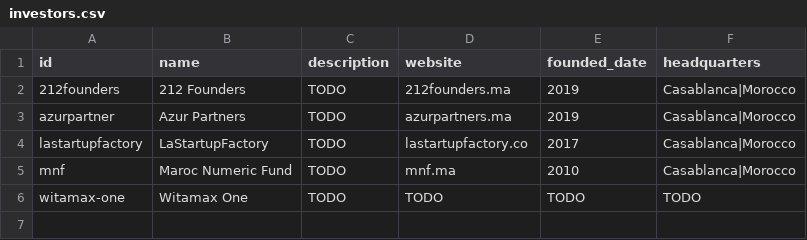
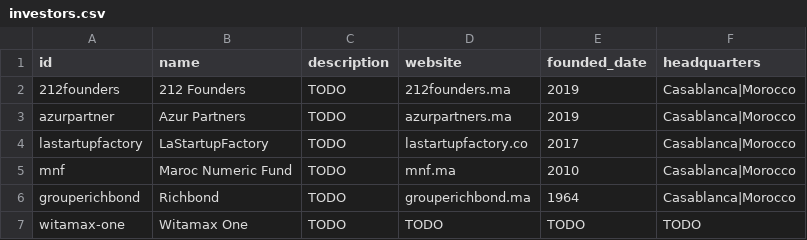
Before and after one commit to dy3l/yqGcHIiNPLS, a CSV file: data/investors.csv, drawn as a sheet; the diff names each change by its address in the sheet, - before the commit and + after, or states it on an @@ line.

Commit message:
Add Sle3ti as a new company. Add Sle3ti co-founders. Add Richbond as a new investor. Add Richbond investment into Sle3ti

```diff
--- a/data/investors.csv
+++ b/data/investors.csv
+row 6: grouperichbond | Richbond | TODO | grouperichbond.ma | 1964 | Casablanca|Morocco
```
Also changed, not shown: data/companies.csv, 3 other files.
